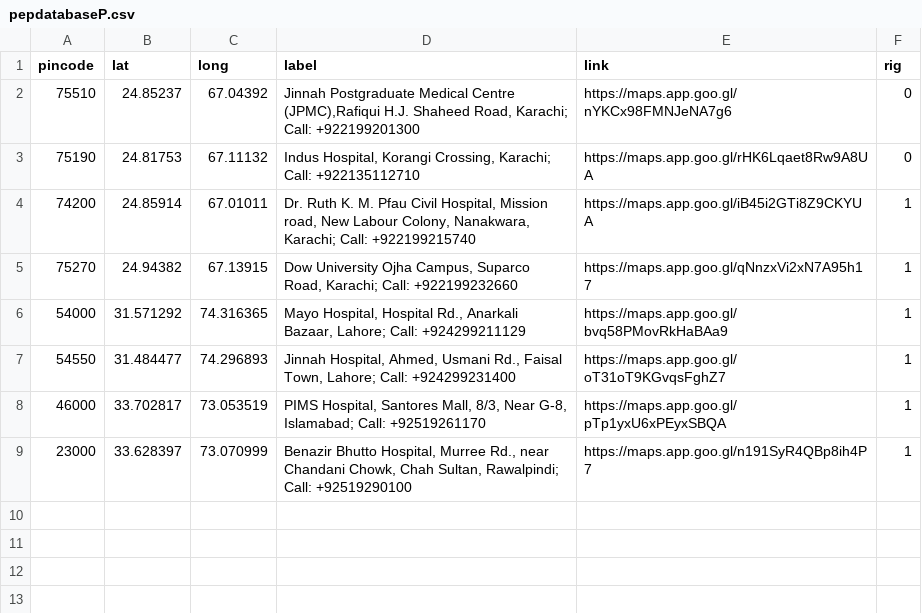
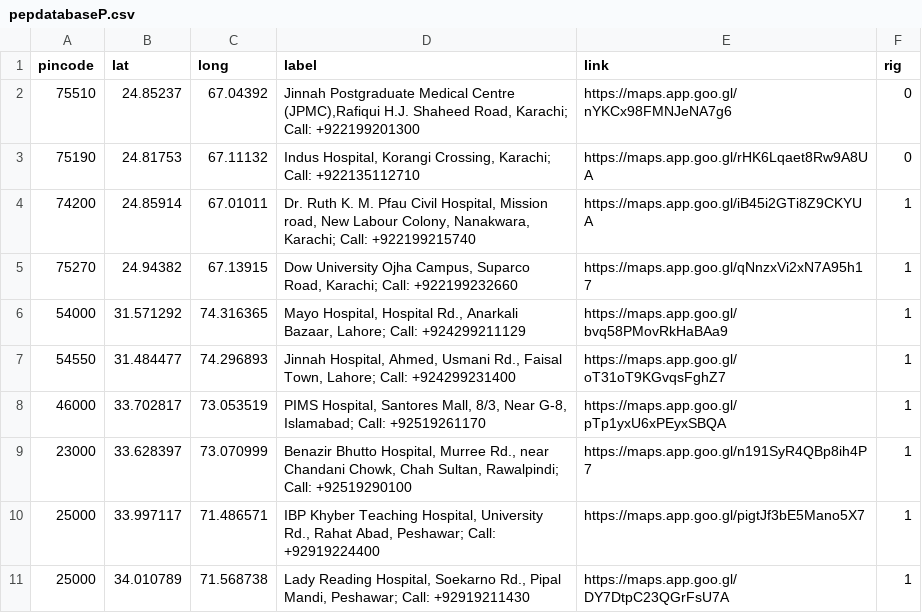
Before and after one commit to anyadoc/FRDattacks-India, a CSV file: pepdatabaseP.csv, drawn as a sheet; the diff names each change by its address in the sheet, - before the commit and + after, or states it on an @@ line.

Commit message:
Peshawar

```diff
--- a/pepdatabaseP.csv
+++ b/pepdatabaseP.csv
+row 10: 25000 | 33.997117 | 71.486571 | IBP Khyber Teaching Hospital, University Rd., Rahat Abad, Peshawar; Call: +92919224400 | https://maps.app.goo.gl/pigtJf3bE5Mano5X7 | 1
+row 11: 25000 | 34.010789 | 71.568738 | Lady Reading Hospital, Soekarno Rd., Pipal Mandi, Peshawar; Call: +92919211430 | https://maps.app.goo.gl/DY7DtpC23QGrFsU7A | 1
```
